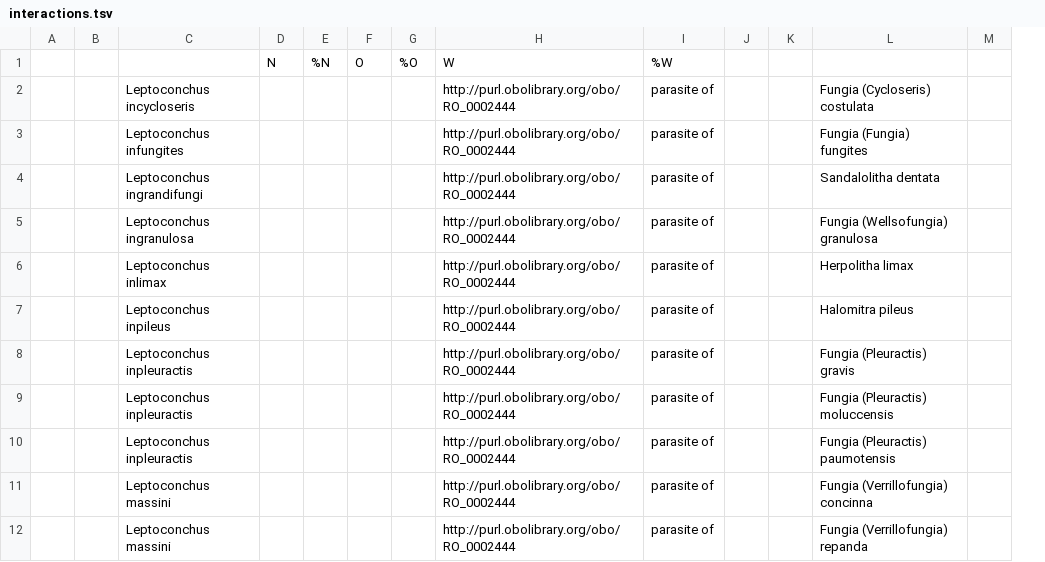
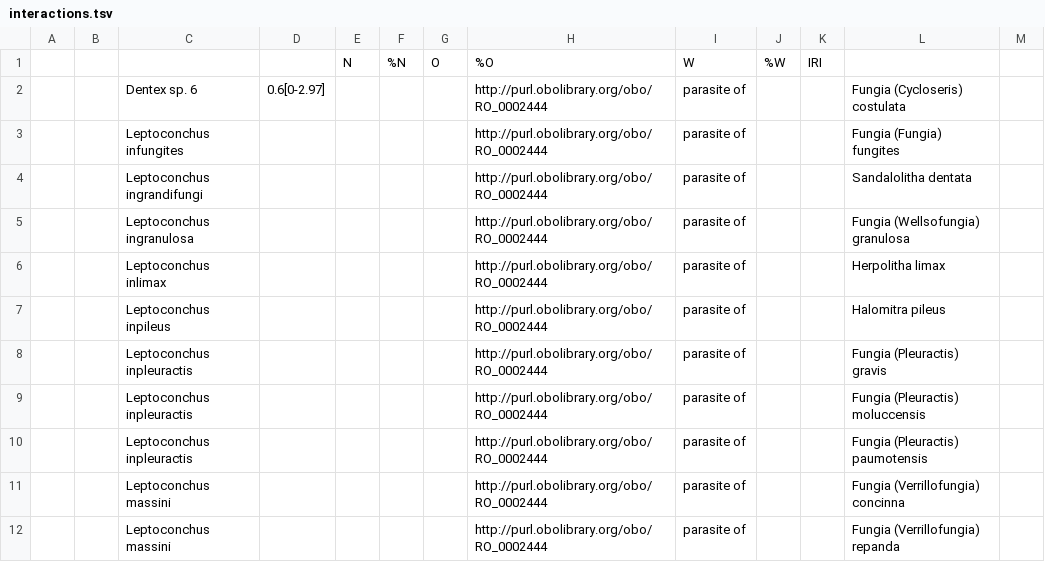
Before and after one commit to ThaoLe20/template-dataset, a TSV file: interactions.tsv, drawn as a sheet; only a part is shown; removed rows and columns are numbered as before the commit, all else as after; rows hold the shown columns only; the diff names each change by its address in the sheet, - before the commit and + after, or states it on an @@ line.

Commit message:
Update interactions.tsv

```diff
--- a/interactions.tsv
+++ b/interactions.tsv
+column D, row 2: 0.6[0-2.97]
-column G, empty
-row 1:  |  |  | N | %N | O | %O | W | %W
+row 1:  |  |  |  | N | %N | O | %O | W | %W | IRI
-C2: Leptoconchus incycloseris
+C2: Dentex sp. 6
```
